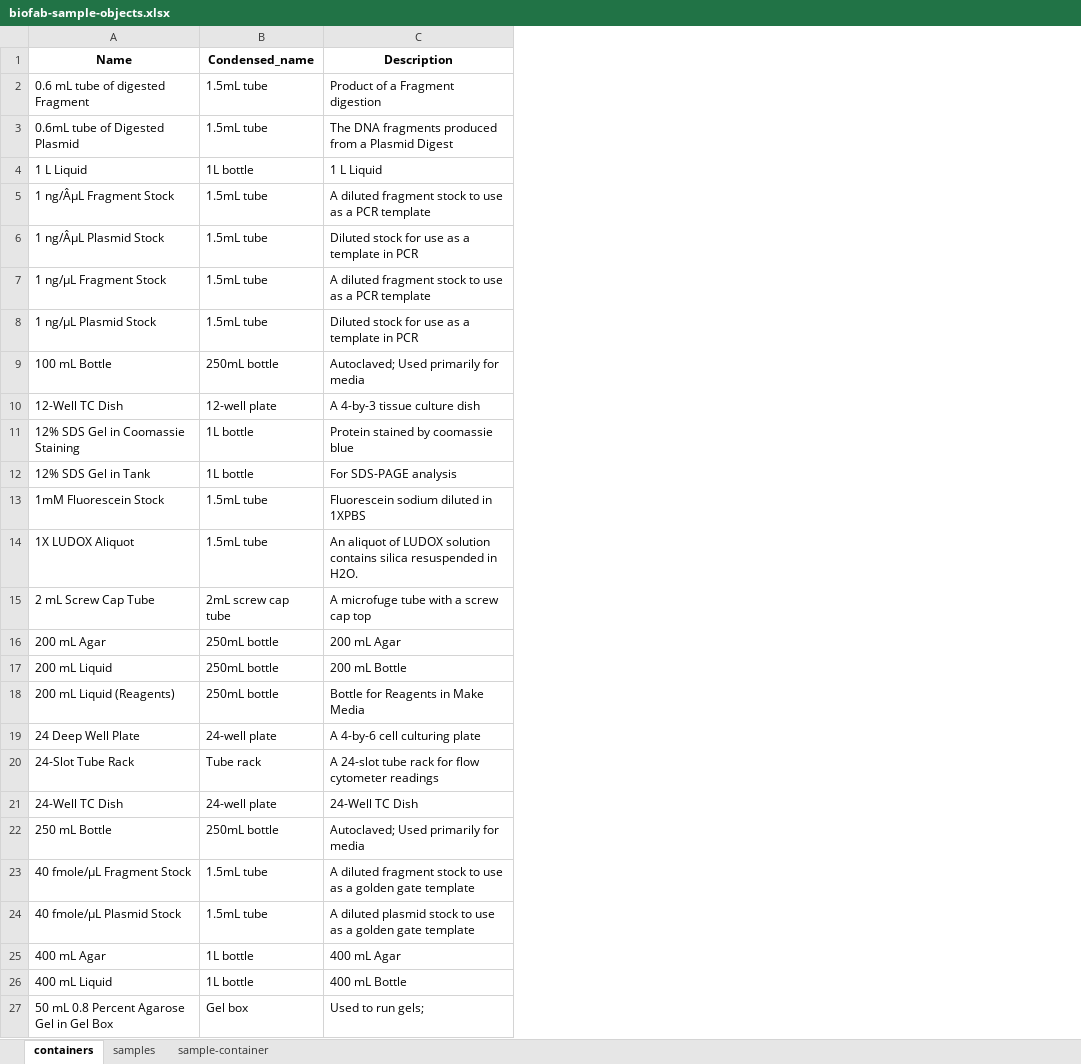
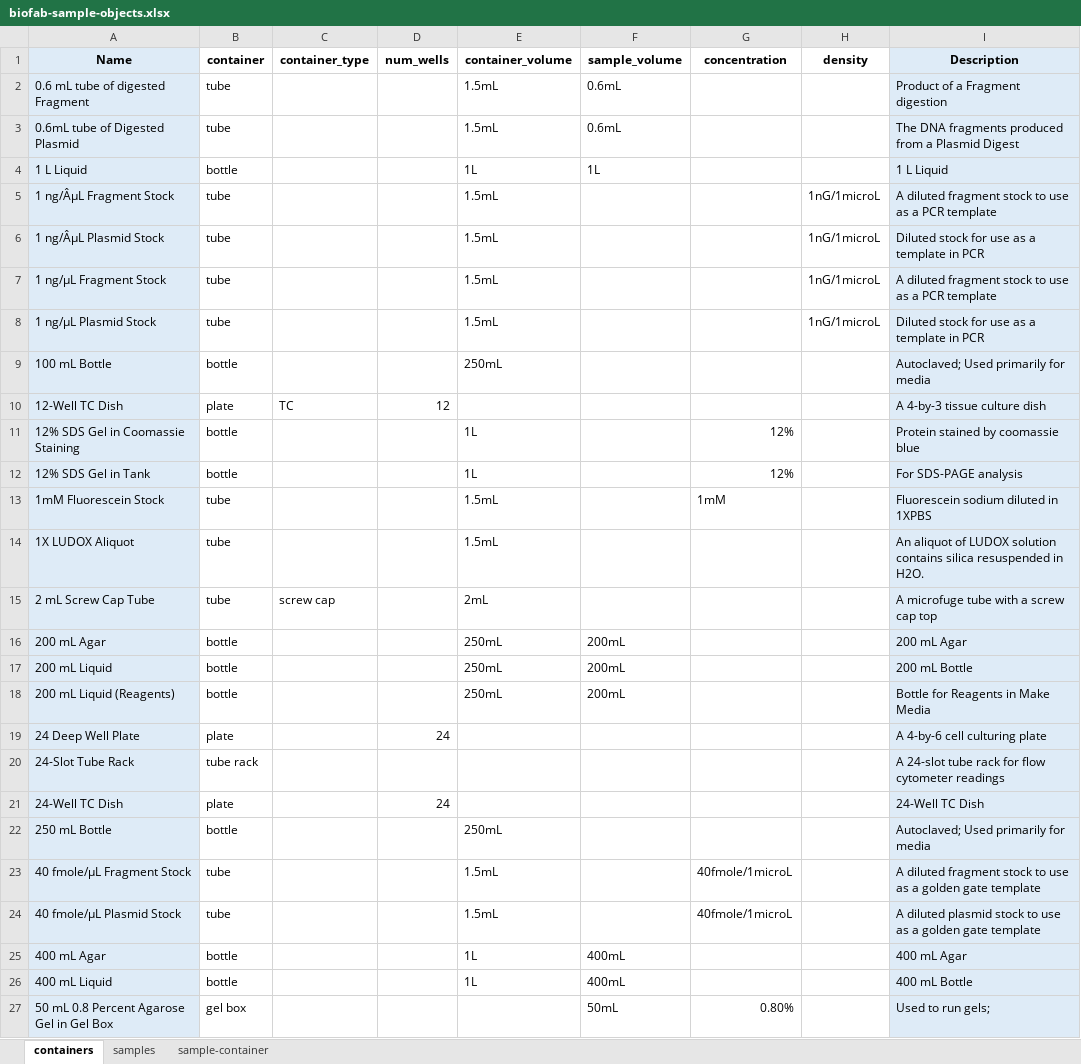
Before and after one commit to hicsail/crucible, an Excel workbook: scratch/biofab-sample-objects.xlsx, sheet containers, drawn as a sheet; only a part is shown; values as stored, in another font and other column widths than the file's, no borders; removed rows and columns are numbered as before the commit, all else as after; the diff covers the shown part only; the diff names each change by its address in the sheet, - before the commit and + after, or states it on an @@ line.

Commit message:
updated signatures

```diff
--- a/scratch/biofab-sample-objects.xlsx (sheet containers)
+++ b/scratch/biofab-sample-objects.xlsx (sheet containers)
-column B (Condensed_name), rows 2-27: 1.5mL tube | 1.5mL tube | 1L bottle | 1.5mL tube | 1.5mL tube | 1.5mL tube | 1.5mL tube | 250mL bottle | 12-well plate | 1L bottle | 1L bottle | 1.5mL tube | 1.5mL tube | 2mL screw cap tube | 250mL bottle | 250mL bottle | 250mL bottle | 24-well plate | Tube rack | 24-well plate | 250mL bottle | 1.5mL tube | 1.5mL tube | 1L bottle | 1L bottle | Gel box
+column B (container), rows 2-27: tube | tube | bottle | tube | tube | tube | tube | bottle | plate | bottle | bottle | tube | tube | tube | bottle | bottle | bottle | plate | tube rack | plate | bottle | tube | tube | bottle | bottle | gel box
+column C (container_type), rows 10-15: TC |  |  |  |  | screw cap
+column D (num_wells), rows 10-21: 12 |  |  |  |  |  |  |  |  | 24 |  | 24
+column E (container_volume), rows 2-26: 1.5mL | 1.5mL | 1L | 1.5mL | 1.5mL | 1.5mL | 1.5mL | 250mL |  | 1L | 1L | 1.5mL | 1.5mL | 2mL | 250mL | 250mL | 250mL |  |  |  | 250mL | 1.5mL | 1.5mL | 1L | 1L
+column F (sample_volume), rows 2-27: 0.6mL | 0.6mL | 1L |  |  |  |  |  |  |  |  |  |  |  | 200mL | 200mL | 200mL |  |  |  |  |  |  | 400mL | 400mL | 50mL
+column G (concentration), rows 11-27: 12% | 12% | 1mM |  |  |  |  |  |  |  |  |  | 40fmole/1microL | 40fmole/1microL |  |  | 0.80%
+column H (density), rows 5-8: all 1nG/1microL
-A1:A27 fill: none
+A1:A27 fill: #DEEBF7
-I1:I27 fill: none
+I1:I27 fill: #DEEBF7
```
Also changed, not shown: cell formats elsewhere in this sheet, sheet samples.
